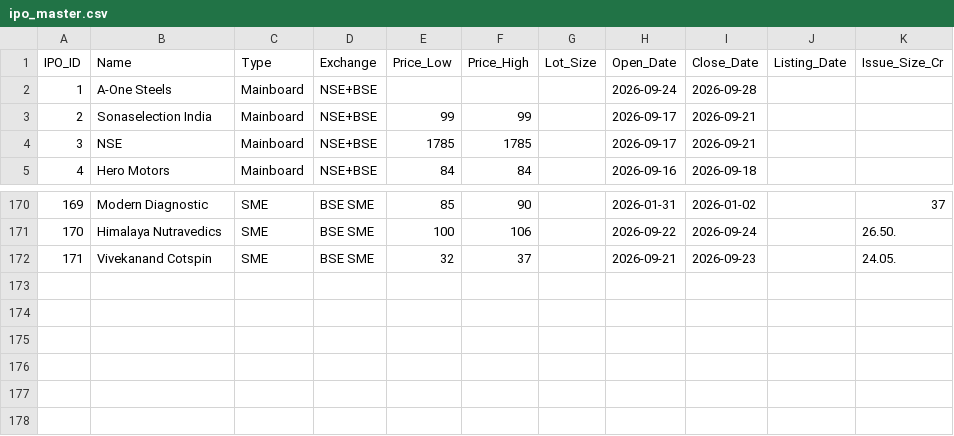
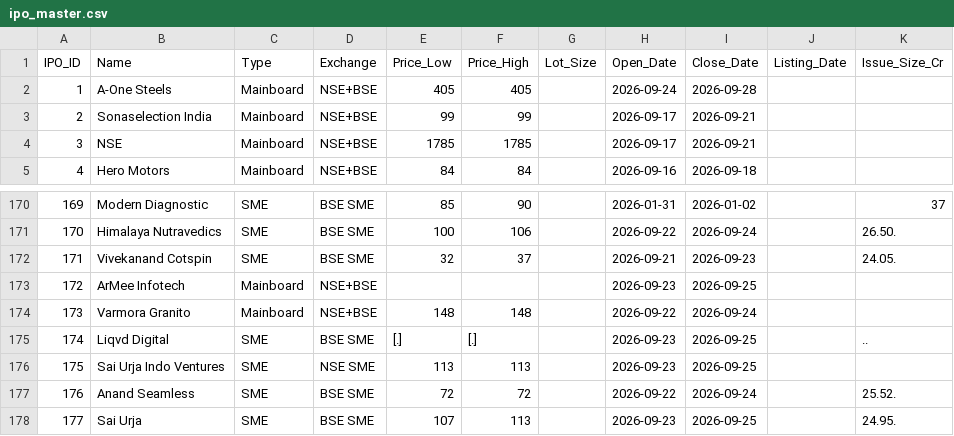
Before and after one commit to vadai-poche/NK-Spaces, a CSV file: trading/ipo_master.csv, drawn as a sheet; only a part is shown, gaps mark what is left out.

```diff
--- a/trading/ipo_master.csv
+++ b/trading/ipo_master.csv
@@ -1,3 +1,3 @@
 IPO_ID,Name,Type,Exchange,Price_Low,Price_High,Lot_Size,Open_Date,Close_Date,Listing_Date,Issue_Size_Cr
-1,A-One Steels,Mainboard,NSE+BSE,,,,2026-09-24,2026-09-28,,
+1,A-One Steels,Mainboard,NSE+BSE,405,405,,2026-09-24,2026-09-28,,
 2,Sonaselection India,Mainboard,NSE+BSE,99,99,,2026-09-17,2026-09-21,,
@@ -172 +172,7 @@ IPO_ID,Name,Type,Exchange,Price_Low,Price_High,Lot_Size,Open_Date,Close_Date,Lis
 171,Vivekanand Cotspin,SME,BSE SME,32,37,,2026-09-21,2026-09-23,,24.05.
+172,ArMee Infotech,Mainboard,NSE+BSE,,,,2026-09-23,2026-09-25,,
+173,Varmora Granito,Mainboard,NSE+BSE,148,148,,2026-09-22,2026-09-24,,
+174,Liqvd Digital,SME,BSE SME,[.],[.],,2026-09-23,2026-09-25,,..
+175,Sai Urja Indo Ventures,SME,NSE SME,113,113,,2026-09-23,2026-09-25,,
+176,Anand Seamless,SME,BSE SME,72,72,,2026-09-22,2026-09-24,,25.52.
+177,Sai Urja,SME,BSE SME,107,113,,2026-09-23,2026-09-25,,24.95.
```
Also changed, not shown: 2 other files.
